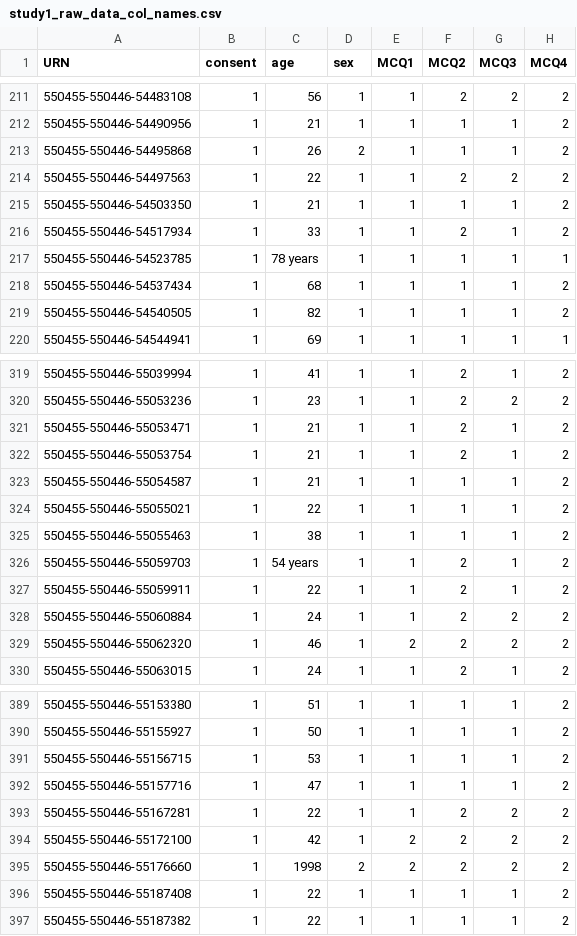
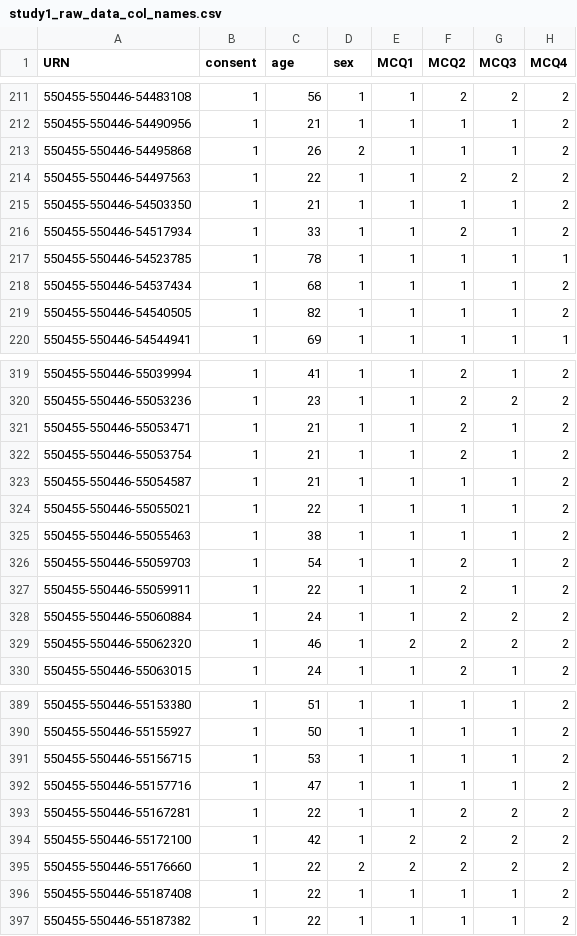
Before and after one commit to drbenvincent/vincent-discounting-bmi-whtr, a CSV file: data/01 raw data/study1_raw_data_col_names.csv, drawn as a sheet; only a part is shown, gaps mark what is left out; the diff names each change by its address in the sheet, - before the commit and + after, or states it on an @@ line.

```diff
--- a/data/01 raw data/study1_raw_data_col_names.csv
+++ b/data/01 raw data/study1_raw_data_col_names.csv
-C217 (age): 78 years
+C217 (age): 78
-C326 (age): 54 years
+C326 (age): 54
-C395 (age): 1998
+C395 (age): 22
```
Also changed, not shown: data/01 raw data/study2_raw_data_col_names.csv, data/02 processed data/study2_processed.csv, 10 other files.
